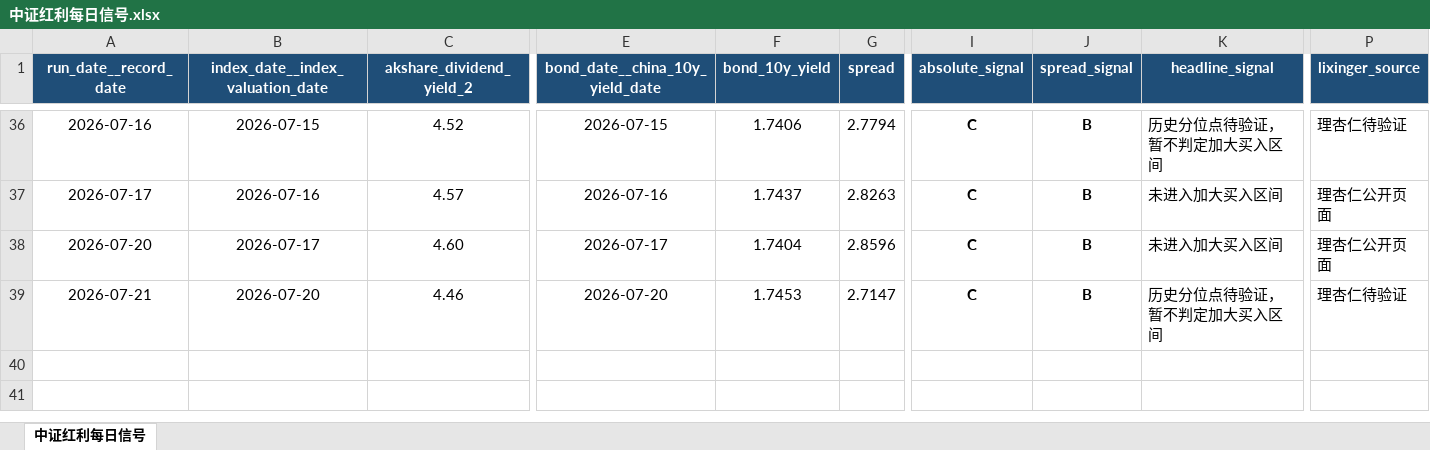
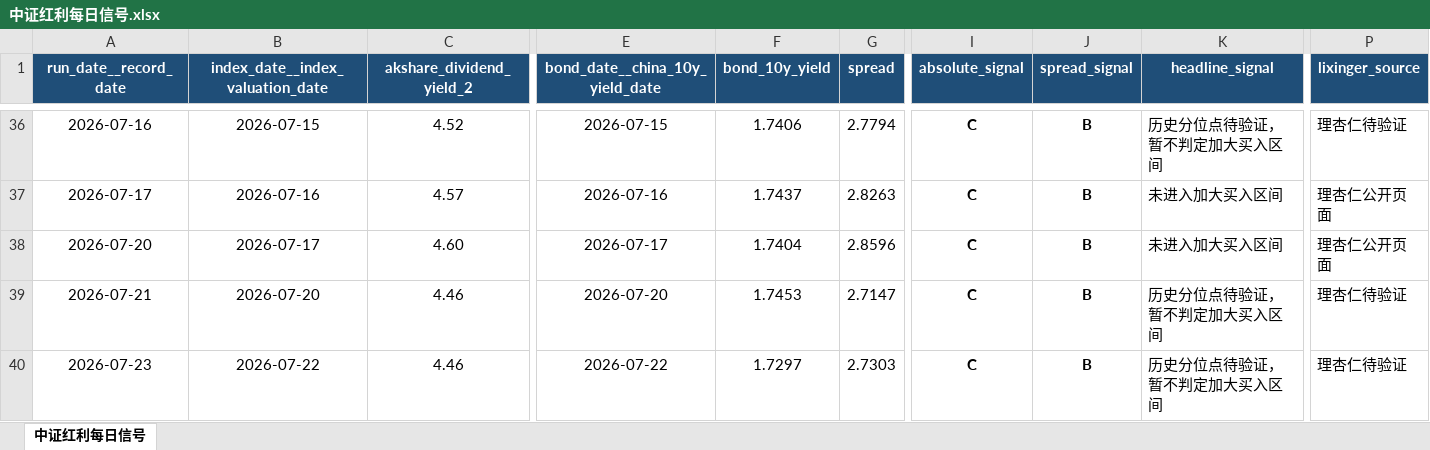
Before and after one commit to caojingwen1996/obsidian_kb, an Excel workbook: sources/automations/中证红利信号/中证红利每日信号.xlsx, sheet 中证红利每日信号, drawn as a sheet; only a part is shown, gaps mark what is left out; values as stored, in another font and other column widths than the file's, no borders; rows hold the shown columns only; the diff names each change by its address in the sheet, - before the commit and + after, or states it on an @@ line.

```diff
--- a/sources/automations/中证红利信号/中证红利每日信号.xlsx (sheet 中证红利每日信号)
+++ b/sources/automations/中证红利信号/中证红利每日信号.xlsx (sheet 中证红利每日信号)
+row 40: 2026-07-23 | 2026-07-22 | 4.46 | 2026-07-22 | 1.7297 | 2.7303 | C | B | 历史分位点待验证，暂不判定加大买入区间 | 理杏仁待验证
```
Also changed, not shown: 39 other files.
